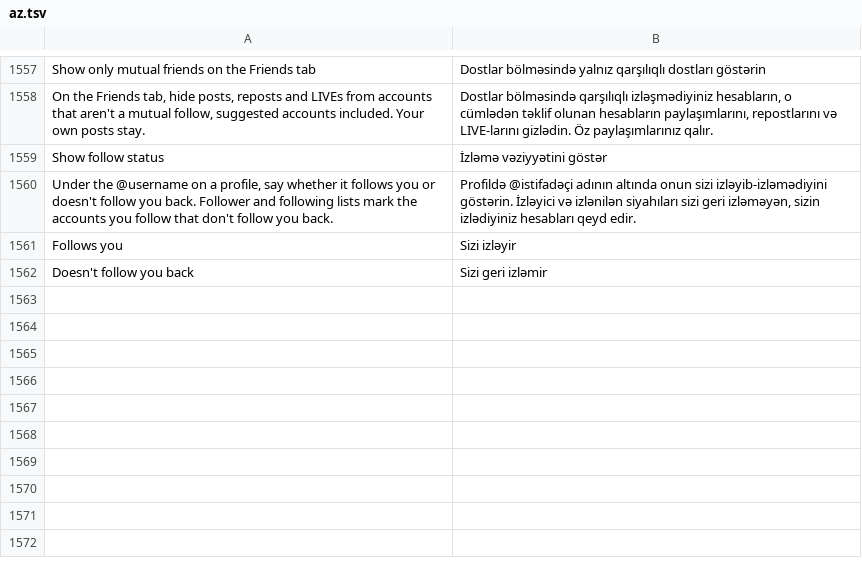
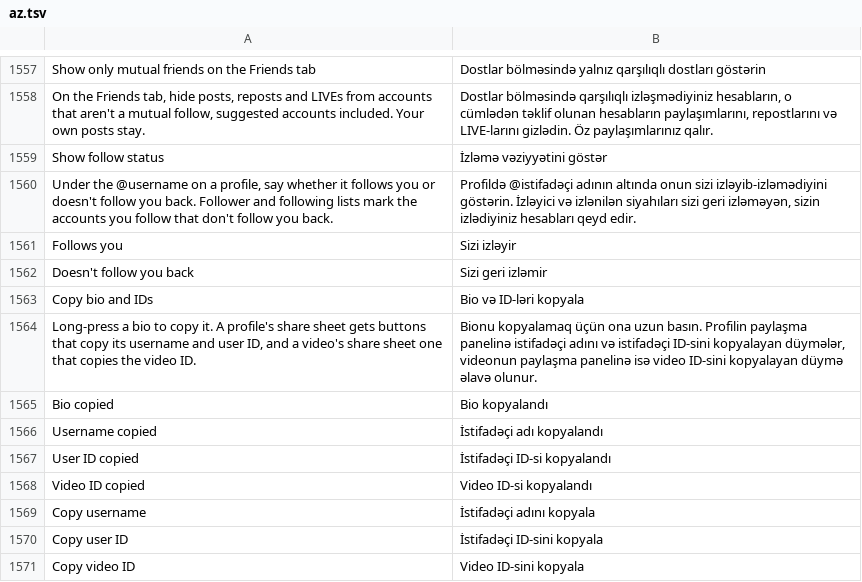
Before and after one commit to SA-SUJON/HushFeed, a TSV file: extensions/tiktok/src/main/l10n/az.tsv, drawn as a sheet; only a part is shown, gaps mark what is left out; the diff names each change by its address in the sheet, - before the commit and + after, or states it on an @@ line.

```diff
--- a/extensions/tiktok/src/main/l10n/az.tsv
+++ b/extensions/tiktok/src/main/l10n/az.tsv
+row 1563: Copy bio and IDs | Bio və ID-ləri kopyala
+row 1564: Long-press a bio to copy it. A profile's share sheet gets buttons that copy its username and user ID, and a video's share sheet one that copies the video ID. | Bionu kopyalamaq üçün ona uzun basın. Profilin paylaşma panelinə istifadəçi adını və istifadəçi ID-sini kopyalayan düymələr, videonun paylaşma panelinə isə video ID-sini kopyalayan düymə əlavə olunur.
+row 1565: Bio copied | Bio kopyalandı
+row 1566: Username copied | İstifadəçi adı kopyalandı
+row 1567: User ID copied | İstifadəçi ID-si kopyalandı
+row 1568: Video ID copied | Video ID-si kopyalandı
+row 1569: Copy username | İstifadəçi adını kopyala
+row 1570: Copy user ID | İstifadəçi ID-sini kopyala
+row 1571: Copy video ID | Video ID-sini kopyala
```
Also changed, not shown: extensions/tiktok/src/main/l10n/de.tsv, extensions/tiktok/src/main/l10n/es.tsv, 17 other files.
